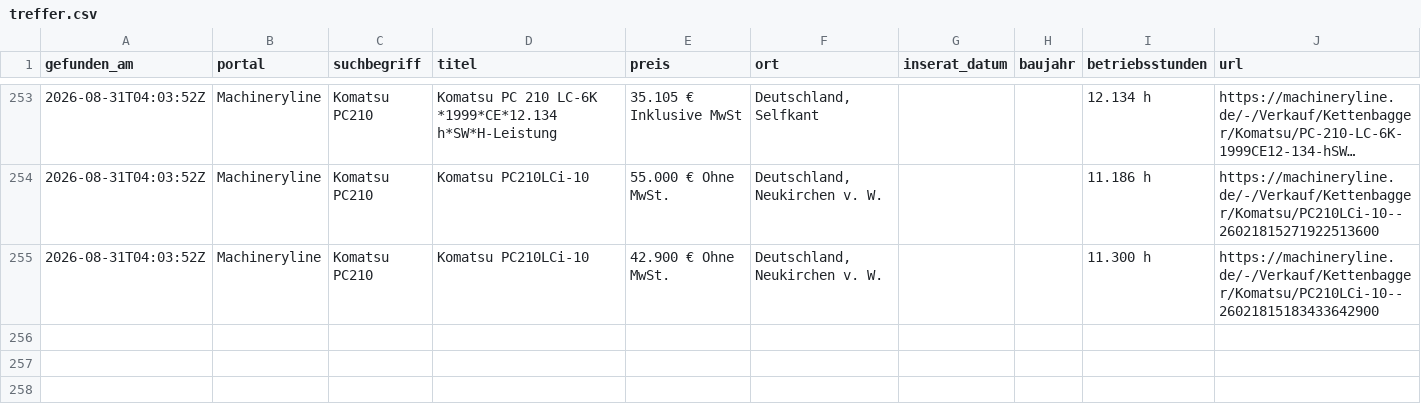
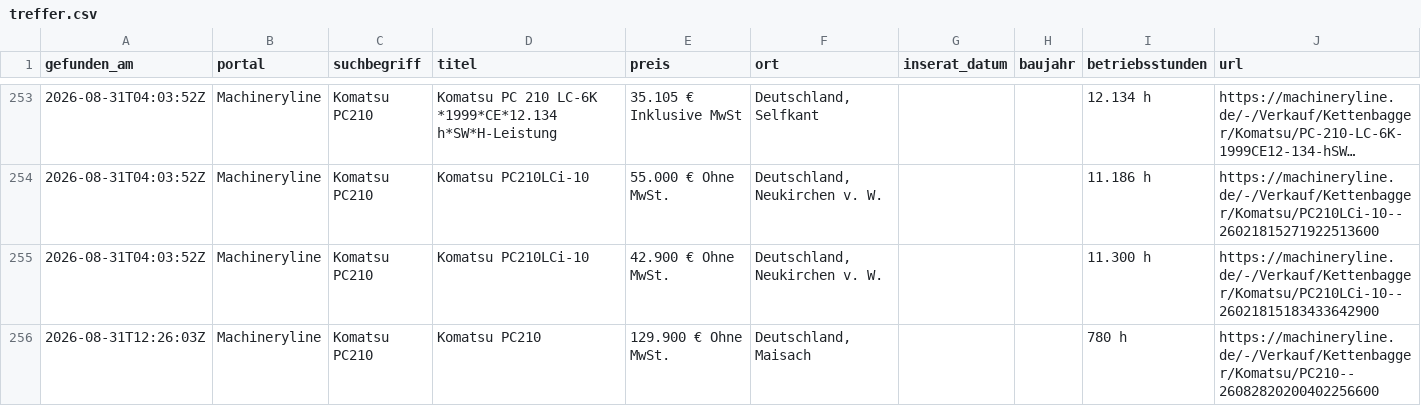
Before and after one commit to Patrick8-75/Suchmaschine, a CSV file: treffer.csv, drawn as a sheet; only a part is shown, gaps mark what is left out; long unchanged cells end in ….

```diff
--- a/treffer.csv
+++ b/treffer.csv
@@ -255 +255,2 @@
 2026-08-31T04:03:52Z,Machineryline,Komatsu PC210,Komatsu PC210LCi-10,42.900 € Ohne MwSt.,"Deutschland, Neukirchen v. W.",,,11.300 h,https://machineryline.de/-/Verkauf/Kettenbagger/Komatsu/PC210LCi-10--26021815183433642900
+2026-08-31T12:26:03Z,Machineryline,Komatsu PC210,Komatsu PC210,129.900 € Ohne MwSt.,"Deutschland, Maisach",,,780 h,https://machineryline.de/-/Verkauf/Kettenbagger/Komatsu/PC210--26082820200402256600
```
Also changed, not shown: 1 other file.
